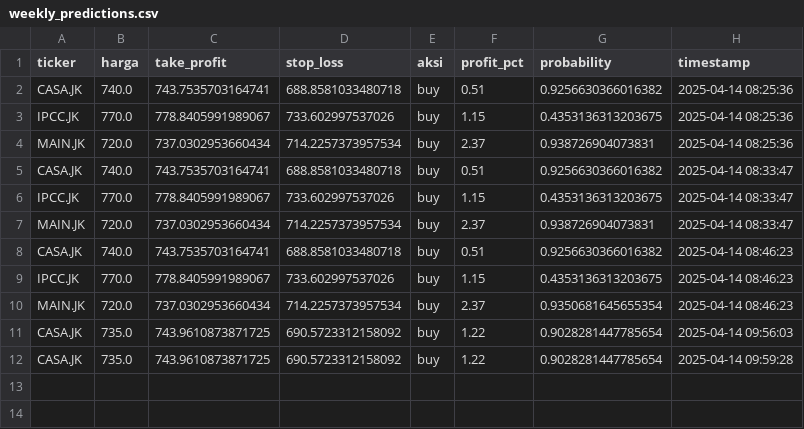
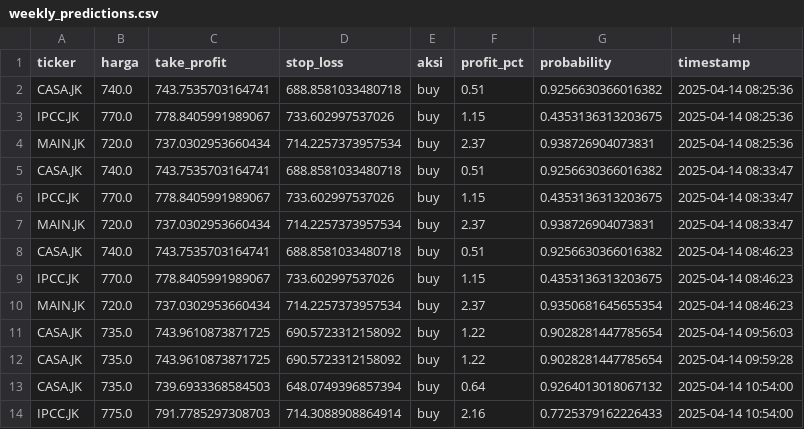
Before and after one commit to raidvoltus/Anung, a CSV file: weekly_predictions.csv, drawn as a sheet.

```diff
--- a/weekly_predictions.csv
+++ b/weekly_predictions.csv
@@ -12 +12,3 @@ CASA.JK,735.0,743.9610873871725,690.5723312158092,buy,1.22,0.9028281447785654,20
 CASA.JK,735.0,743.9610873871725,690.5723312158092,buy,1.22,0.9028281447785654,2025-04-14 09:59:28
+CASA.JK,735.0,739.6933368584503,648.0749396857394,buy,0.64,0.9264013018067132,2025-04-14 10:54:00
+IPCC.JK,775.0,791.7785297308703,714.3088908864914,buy,2.16,0.7725379162226433,2025-04-14 10:54:00
```
Also changed, not shown: 2 other files.
